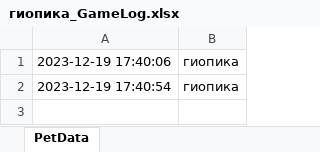
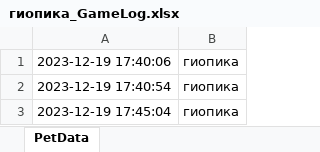
Before and after one commit to cheeselover419/prisontamagotchu, an Excel workbook: excel_saves/гиопика_GameLog.xlsx, sheet PetData, drawn as a sheet; values as stored, in another font and other column widths than the file's, no borders; the diff names each change by its address in the sheet, - before the commit and + after, or states it on an @@ line.

```diff
--- a/excel_saves/гиопика_GameLog.xlsx (sheet PetData)
+++ b/excel_saves/гиопика_GameLog.xlsx (sheet PetData)
+row 3: 2023-12-19 17:45:04 | гиопика
```
Also changed, not shown: 13 other files.
